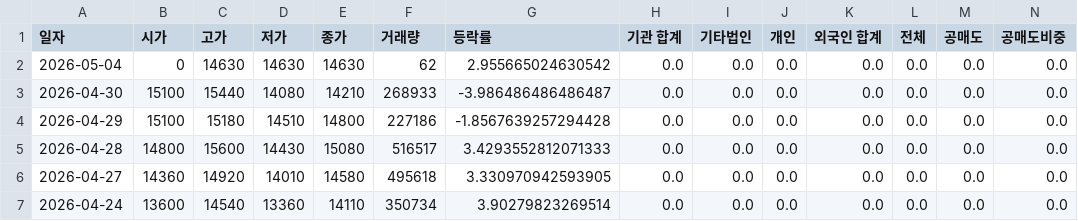
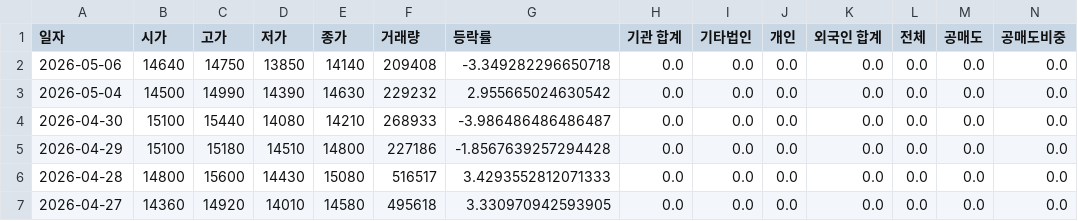
Before and after one commit to ccyun95/Automobile_robot_work, a CSV file: data/Woorim_PTS_101170_stock_data.csv, drawn as a sheet; only a part is shown; the shorter side is filled out with more unchanged rows; addresses are those after the commit; rows hold the shown columns only; the diff names each change by its address in the sheet, - before the commit and + after, or states it on an @@ line.

```diff
--- a/data/Woorim_PTS_101170_stock_data.csv
+++ b/data/Woorim_PTS_101170_stock_data.csv
+row 2: 2026-05-06 | 14640 | 14750 | 13850 | 14140 | 209408 | -3.349282296650718 | 0.0 | 0.0 | 0.0 | 0.0 | 0.0 | 0.0 | 0.0
-B3 (시가): 0
+B3 (시가): 14500
-C3 (고가): 14630
+C3 (고가): 14990
-D3 (저가): 14630
+D3 (저가): 14390
-F3 (거래량): 62
+F3 (거래량): 229232
```
Also changed, not shown: data/Hyundai_Autoever_307950_stock_data.csv, data/Hyundai_Mobis_012330_stock_data.csv, 18 other files.
